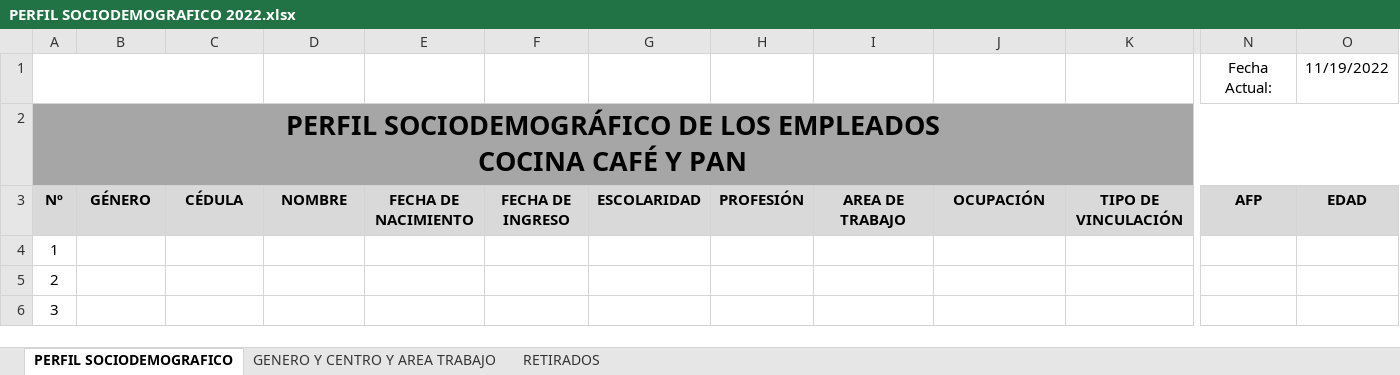
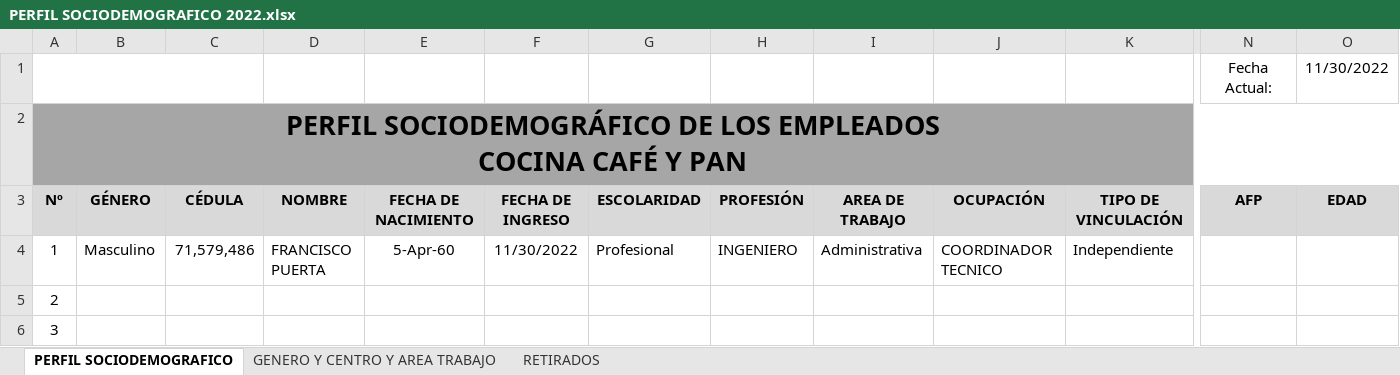
Before and after one commit to Flpc60/WSafeMVC, an Excel workbook: WSafe/WSafe.Web/SG-SST/2. HACER/2022/3.1.1/PERFIL SOCIODEMOGRAFICO 2022.xlsx, sheet PERFIL SOCIODEMOGRAFICO, drawn as a sheet; only a part is shown, gaps mark what is left out; values as stored, in another font and other column widths than the file's, no borders; charts and pictures not drawn; removed rows and columns are numbered as before the commit, all else as after; rows hold the shown columns only; the diff names each change by its address in the sheet, - before the commit and + after, or states it on an @@ line.

```diff
--- a/WSafe/WSafe.Web/SG-SST/2. HACER/2022/3.1.1/PERFIL SOCIODEMOGRAFICO 2022.xlsx (sheet PERFIL SOCIODEMOGRAFICO)
+++ b/WSafe/WSafe.Web/SG-SST/2. HACER/2022/3.1.1/PERFIL SOCIODEMOGRAFICO 2022.xlsx (sheet PERFIL SOCIODEMOGRAFICO)
-O1: 11/19/2022
+O1: 11/30/2022
-row 4: 1
+row 4: 1 | Masculino | 71,579,486 | FRANCISCO PUERTA | 5-Apr-60 | 11/30/2022 | Profesional | INGENIERO | Administrativa | COORDINADOR TECNICO | Independiente
```
Also changed, not shown: sheet RETIRADOS, sheet GENERO Y CENTRO Y AREA TRABAJO, charts or pictures, 5 other files.
